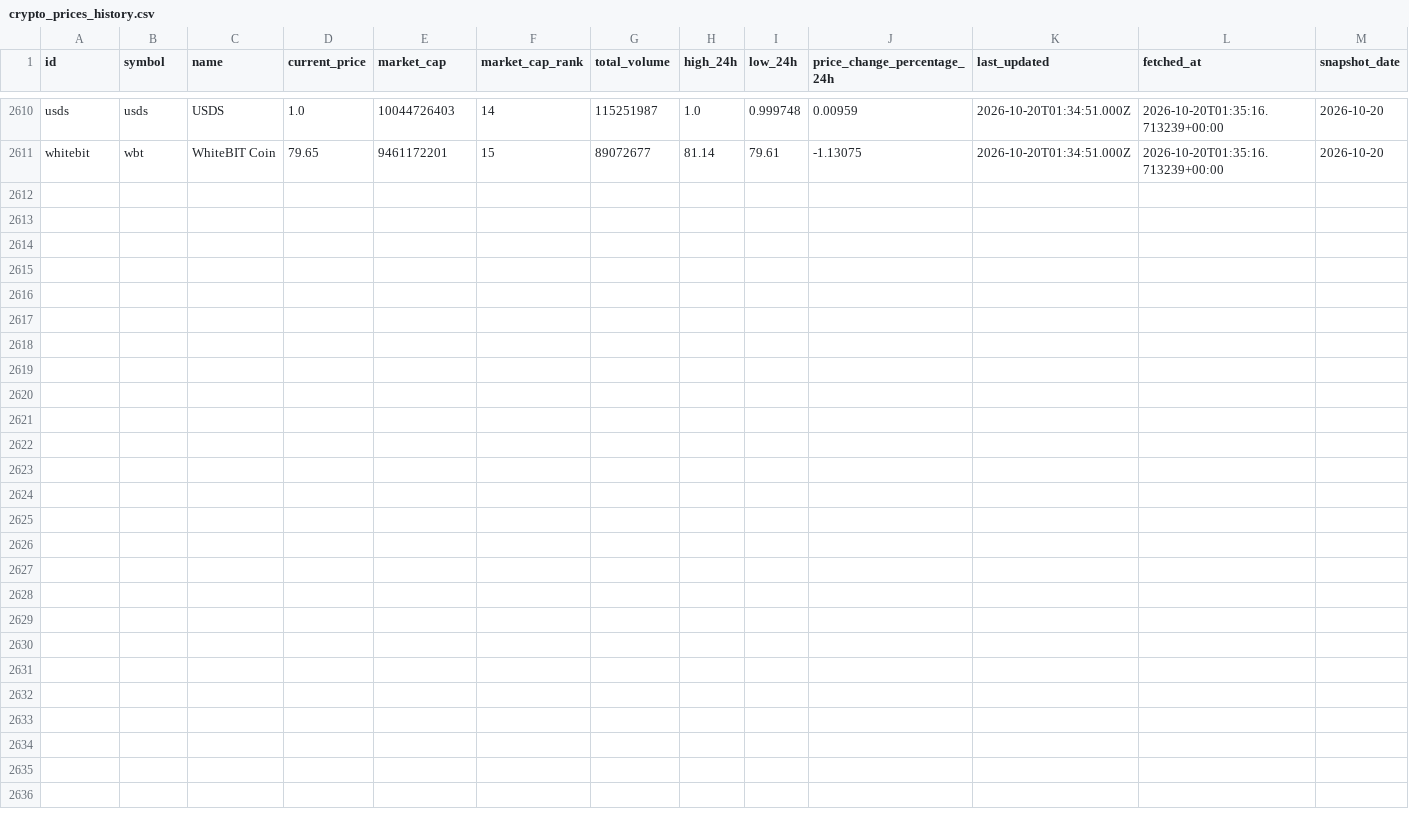
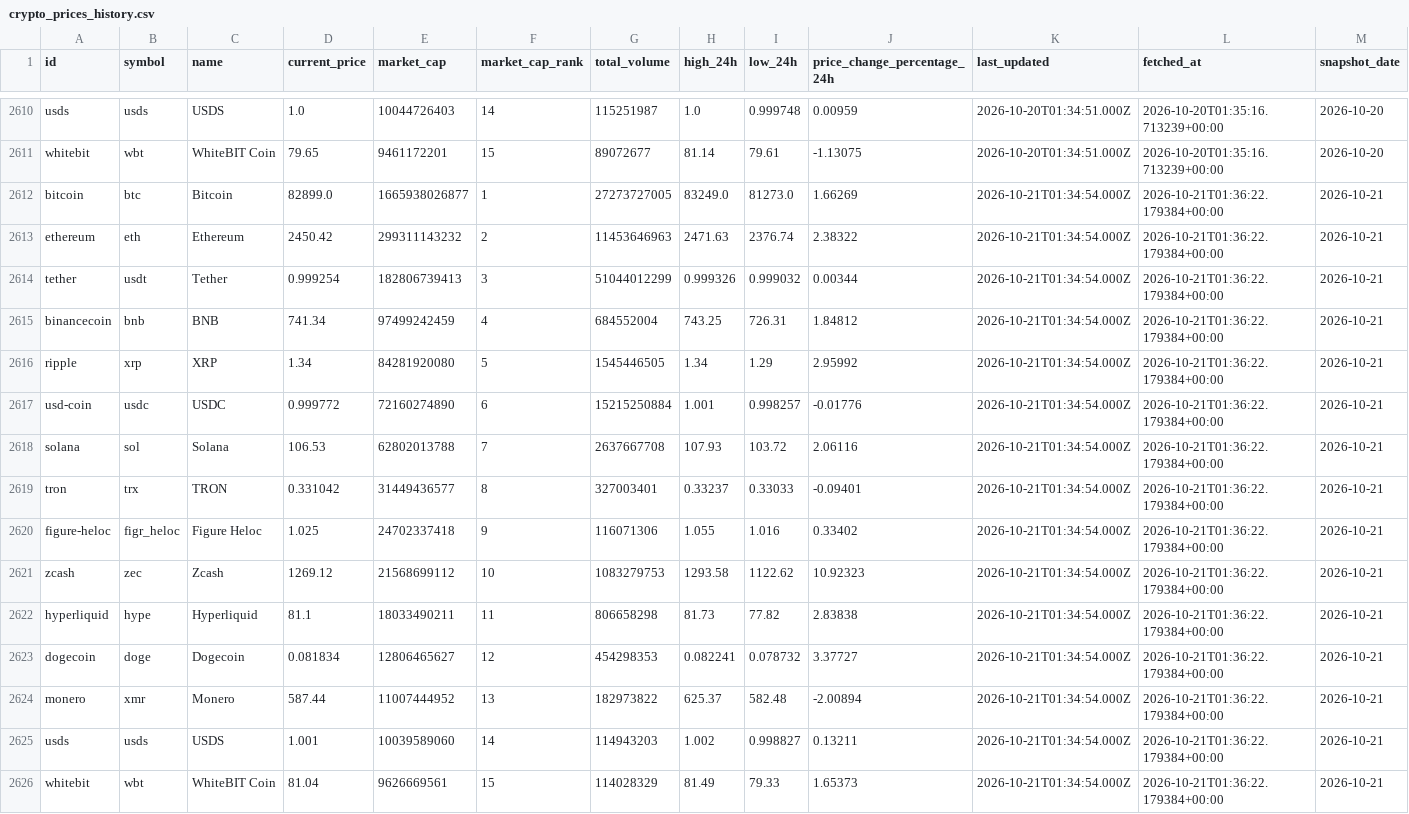
Before and after one commit to JUnelus/PySpark-ETL-and-Analysis-on-Trending-Crypto-Prices, a CSV file: data/crypto_prices_history.csv, drawn as a sheet; only a part is shown, gaps mark what is left out.

```diff
--- a/data/crypto_prices_history.csv
+++ b/data/crypto_prices_history.csv
@@ -2611 +2611,16 @@ usds,usds,USDS,1.0,10044726403,14,115251987,1.0,0.999748,0.00959,2026-10-20T01:3
 whitebit,wbt,WhiteBIT Coin,79.65,9461172201,15,89072677,81.14,79.61,-1.13075,2026-10-20T01:34:51.000Z,2026-10-20T01:35:16.713239+00:00,2026-10-20
+bitcoin,btc,Bitcoin,82899.0,1665938026877,1,27273727005,83249.0,81273.0,1.66269,2026-10-21T01:34:54.000Z,2026-10-21T01:36:22.179384+00:00,2026-10-21
+ethereum,eth,Ethereum,2450.42,299311143232,2,11453646963,2471.63,2376.74,2.38322,2026-10-21T01:34:54.000Z,2026-10-21T01:36:22.179384+00:00,2026-10-21
+tether,usdt,Tether,0.999254,182806739413,3,51044012299,0.999326,0.999032,0.00344,2026-10-21T01:34:54.000Z,2026-10-21T01:36:22.179384+00:00,2026-10-21
+binancecoin,bnb,BNB,741.34,97499242459,4,684552004,743.25,726.31,1.84812,2026-10-21T01:34:54.000Z,2026-10-21T01:36:22.179384+00:00,2026-10-21
+ripple,xrp,XRP,1.34,84281920080,5,1545446505,1.34,1.29,2.95992,2026-10-21T01:34:54.000Z,2026-10-21T01:36:22.179384+00:00,2026-10-21
+usd-coin,usdc,USDC,0.999772,72160274890,6,15215250884,1.001,0.998257,-0.01776,2026-10-21T01:34:54.000Z,2026-10-21T01:36:22.179384+00:00,2026-10-21
+solana,sol,Solana,106.53,62802013788,7,2637667708,107.93,103.72,2.06116,2026-10-21T01:34:54.000Z,2026-10-21T01:36:22.179384+00:00,2026-10-21
+tron,trx,TRON,0.331042,31449436577,8,327003401,0.33237,0.33033,-0.09401,2026-10-21T01:34:54.000Z,2026-10-21T01:36:22.179384+00:00,2026-10-21
+figure-heloc,figr_heloc,Figure Heloc,1.025,24702337418,9,116071306,1.055,1.016,0.33402,2026-10-21T01:34:54.000Z,2026-10-21T01:36:22.179384+00:00,2026-10-21
+zcash,zec,Zcash,1269.12,21568699112,10,1083279753,1293.58,1122.62,10.92323,2026-10-21T01:34:54.000Z,2026-10-21T01:36:22.179384+00:00,2026-10-21
+hyperliquid,hype,Hyperliquid,81.1,18033490211,11,806658298,81.73,77.82,2.83838,2026-10-21T01:34:54.000Z,2026-10-21T01:36:22.179384+00:00,2026-10-21
+dogecoin,doge,Dogecoin,0.081834,12806465627,12,454298353,0.082241,0.078732,3.37727,2026-10-21T01:34:54.000Z,2026-10-21T01:36:22.179384+00:00,2026-10-21
+monero,xmr,Monero,587.44,11007444952,13,182973822,625.37,582.48,-2.00894,2026-10-21T01:34:54.000Z,2026-10-21T01:36:22.179384+00:00,2026-10-21
+usds,usds,USDS,1.001,10039589060,14,114943203,1.002,0.998827,0.13211,2026-10-21T01:34:54.000Z,2026-10-21T01:36:22.179384+00:00,2026-10-21
+whitebit,wbt,WhiteBIT Coin,81.04,9626669561,15,114028329,81.49,79.33,1.65373,2026-10-21T01:34:54.000Z,2026-10-21T01:36:22.179384+00:00,2026-10-21
```
Also changed, not shown: data/crypto_prices.csv, output/latest_trends.csv, 6 other files.
